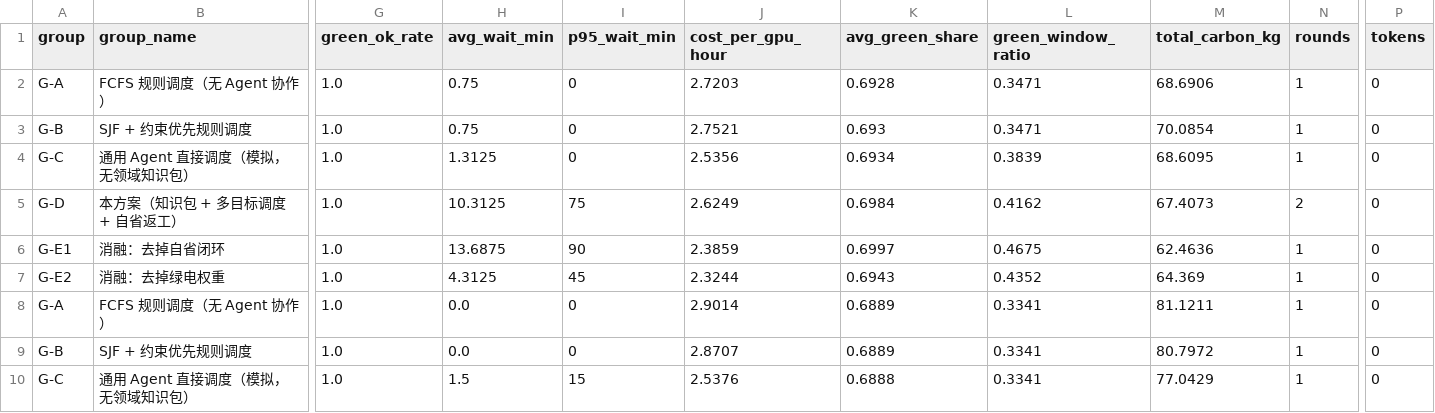
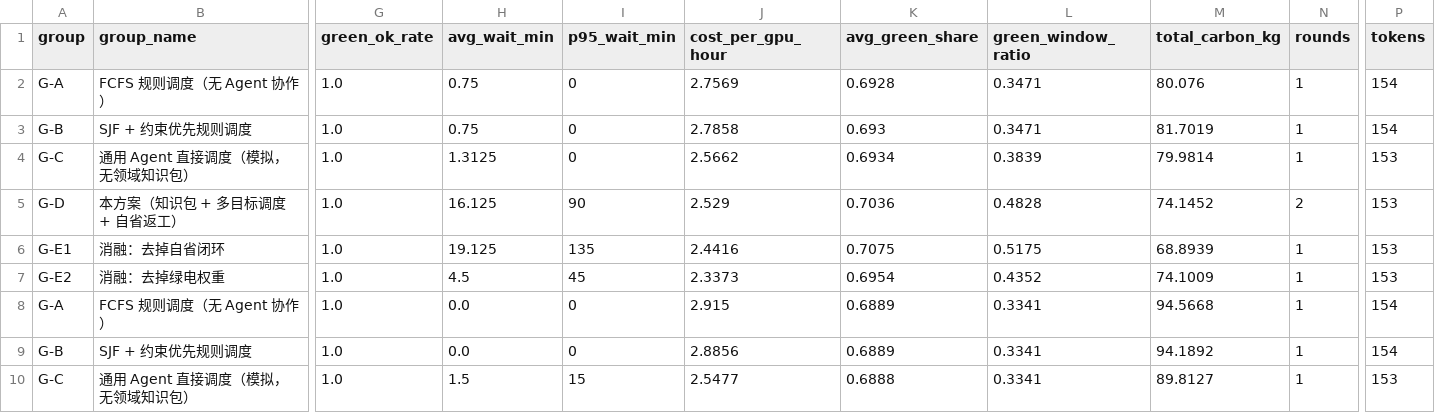
Before and after one commit to SRHC112/GreenCompute-Scheduler, a CSV file: evaluation/results.csv, drawn as a sheet; only a part is shown, gaps mark what is left out; the diff covers the shown part only; the diff names each change by its address in the sheet, - before the commit and + after, or states it on an @@ line.

Commit message:
fix: 预算熔断降级、操作台重复响应修复与评测产物同源闭环
- gcs/llm.py: chat() 内捕获 BudgetExceeded 降级为离线模板，不再向上冒泡；
  GCS_LLM_TOKEN_BUDGET 环境变量生效（_env_int 兜底）
- gcs/orchestrator.py: 删除死导入；预算耗尽事件改为含 rubric/归因节点/复核入口的结构化文案
- app/server.py: 删除 _send() 重复发送响应头/正文与重复 server_version；
  增加 nosniff/CSP/no-store 安全响应头
- evaluation/run_eval.py: 新增 write_summary_json 与主流程同步；
  删除重复 write_summary；KB_VERSION 从知识包读取（nx-2026.12）；
  五组→六组口径修正
- install.py: API Key 全程 getpass 不回显；强制 https://；
  新增 harden_env_permissions()（Windows icacls / Unix chmod 600）
- tests/: 新增 66 个用例（含预算降级与环境变量覆盖）；全绿
- knowledge/: 知识包升级至 nx-2026.12

```diff
--- a/evaluation/results.csv
+++ b/evaluation/results.csv
-J2 (cost_per_gpu_hour): 2.7203
+J2 (cost_per_gpu_hour): 2.7569
-M2 (total_carbon_kg): 68.6906
+M2 (total_carbon_kg): 80.076
-P2:P3 (tokens): 0
+P2:P3 (tokens): 154
-J3 (cost_per_gpu_hour): 2.7521
+J3 (cost_per_gpu_hour): 2.7858
-M3 (total_carbon_kg): 70.0854
+M3 (total_carbon_kg): 81.7019
-J4 (cost_per_gpu_hour): 2.5356
+J4 (cost_per_gpu_hour): 2.5662
-M4 (total_carbon_kg): 68.6095
+M4 (total_carbon_kg): 79.9814
-P4:P7 (tokens): 0
+P4:P7 (tokens): 153
-H5 (avg_wait_min): 10.3125
+H5 (avg_wait_min): 16.125
-I5 (p95_wait_min): 75
+I5 (p95_wait_min): 90
-J5 (cost_per_gpu_hour): 2.6249
+J5 (cost_per_gpu_hour): 2.529
-K5 (avg_green_share): 0.6984
+K5 (avg_green_share): 0.7036
-L5 (green_window_ratio): 0.4162
+L5 (green_window_ratio): 0.4828
-M5 (total_carbon_kg): 67.4073
+M5 (total_carbon_kg): 74.1452
-H6 (avg_wait_min): 13.6875
+H6 (avg_wait_min): 19.125
-I6 (p95_wait_min): 90
+I6 (p95_wait_min): 135
-J6 (cost_per_gpu_hour): 2.3859
+J6 (cost_per_gpu_hour): 2.4416
-K6 (avg_green_share): 0.6997
+K6 (avg_green_share): 0.7075
-L6 (green_window_ratio): 0.4675
+L6 (green_window_ratio): 0.5175
-M6 (total_carbon_kg): 62.4636
+M6 (total_carbon_kg): 68.8939
-H7 (avg_wait_min): 4.3125
+H7 (avg_wait_min): 4.5
-J7 (cost_per_gpu_hour): 2.3244
+J7 (cost_per_gpu_hour): 2.3373
-K7 (avg_green_share): 0.6943
+K7 (avg_green_share): 0.6954
-M7 (total_carbon_kg): 64.369
+M7 (total_carbon_kg): 74.1009
-J8 (cost_per_gpu_hour): 2.9014
+J8 (cost_per_gpu_hour): 2.915
-M8 (total_carbon_kg): 81.1211
+M8 (total_carbon_kg): 94.5668
-P8:P9 (tokens): 0
+P8:P9 (tokens): 154
-J9 (cost_per_gpu_hour): 2.8707
+J9 (cost_per_gpu_hour): 2.8856
-M9 (total_carbon_kg): 80.7972
+M9 (total_carbon_kg): 94.1892
-J10 (cost_per_gpu_hour): 2.5376
+J10 (cost_per_gpu_hour): 2.5477
-M10 (total_carbon_kg): 77.0429
+M10 (total_carbon_kg): 89.8127
-P10 (tokens): 0
+P10 (tokens): 153
```
Also changed, not shown: 55 edited cells elsewhere in this file, 24 other files.
